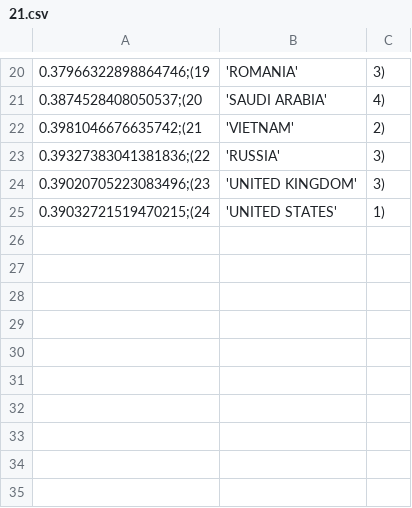
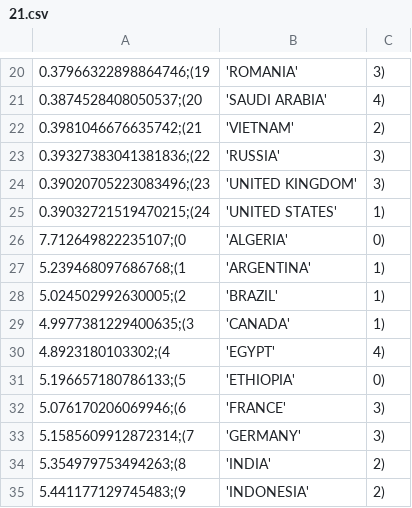
Before and after one commit to fridtjof-damm/robustness-benchmarking-psql, a CSV file: results/21.csv, drawn as a sheet; only a part is shown, gaps mark what is left out; the diff names each change by its address in the sheet, - before the commit and + after, or states it on an @@ line.

Commit message:
[Update] new query results Q21

```diff
--- a/results/21.csv
+++ b/results/21.csv
+row 26: 7.712649822235107;(0 | 'ALGERIA' | 0)
+row 27: 5.239468097686768;(1 | 'ARGENTINA' | 1)
+row 28: 5.024502992630005;(2 | 'BRAZIL' | 1)
+row 29: 4.9977381229400635;(3 | 'CANADA' | 1)
+row 30: 4.8923180103302;(4 | 'EGYPT' | 4)
+row 31: 5.196657180786133;(5 | 'ETHIOPIA' | 0)
+row 32: 5.076170206069946;(6 | 'FRANCE' | 3)
+row 33: 5.1585609912872314;(7 | 'GERMANY' | 3)
+row 34: 5.354979753494263;(8 | 'INDIA' | 2)
+row 35: 5.441177129745483;(9 | 'INDONESIA' | 2)
```
